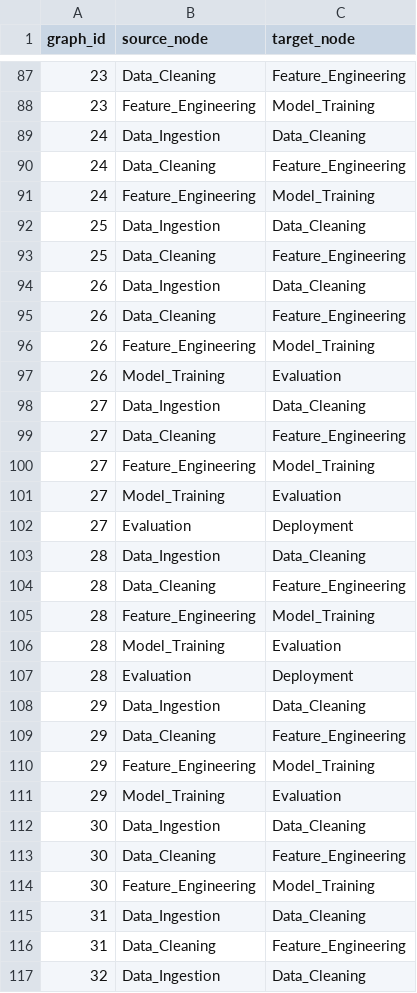
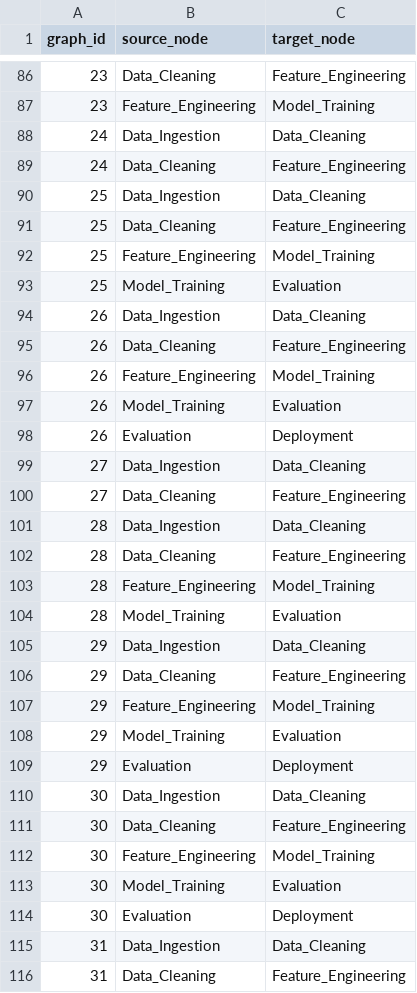
Before and after one commit to jiya2401/GraphLens-MLOps-Intelligence-System, a CSV file: project-root/data/synthetic/edges.csv, drawn as a sheet; only a part is shown, gaps mark what is left out; the shorter side is filled out with more unchanged rows; the diff covers the shown part only.

```diff
--- a/project-root/data/synthetic/edges.csv
+++ b/project-root/data/synthetic/edges.csv
@@ -90,5 +89,6 @@ graph_id,source_node,target_node
 24,Data_Cleaning,Feature_Engineering
-24,Feature_Engineering,Model_Training
 25,Data_Ingestion,Data_Cleaning
 25,Data_Cleaning,Feature_Engineering
+25,Feature_Engineering,Model_Training
+25,Model_Training,Evaluation
 26,Data_Ingestion,Data_Cleaning
@@ -97,7 +97,5 @@ graph_id,source_node,target_node
 26,Model_Training,Evaluation
+26,Evaluation,Deployment
 27,Data_Ingestion,Data_Cleaning
 27,Data_Cleaning,Feature_Engineering
-27,Feature_Engineering,Model_Training
-27,Model_Training,Evaluation
-27,Evaluation,Deployment
 28,Data_Ingestion,Data_Cleaning
@@ -106,3 +104,2 @@ graph_id,source_node,target_node
 28,Model_Training,Evaluation
-28,Evaluation,Deployment
 29,Data_Ingestion,Data_Cleaning
@@ -111,2 +108,3 @@ graph_id,source_node,target_node
 29,Model_Training,Evaluation
+29,Evaluation,Deployment
 30,Data_Ingestion,Data_Cleaning
@@ -114,2 +112,4 @@ graph_id,source_node,target_node
 30,Feature_Engineering,Model_Training
+30,Model_Training,Evaluation
+30,Evaluation,Deployment
 31,Data_Ingestion,Data_Cleaning
```
Also changed, not shown: 28 added rows and 24 removed rows elsewhere in this file, 2 other files.
